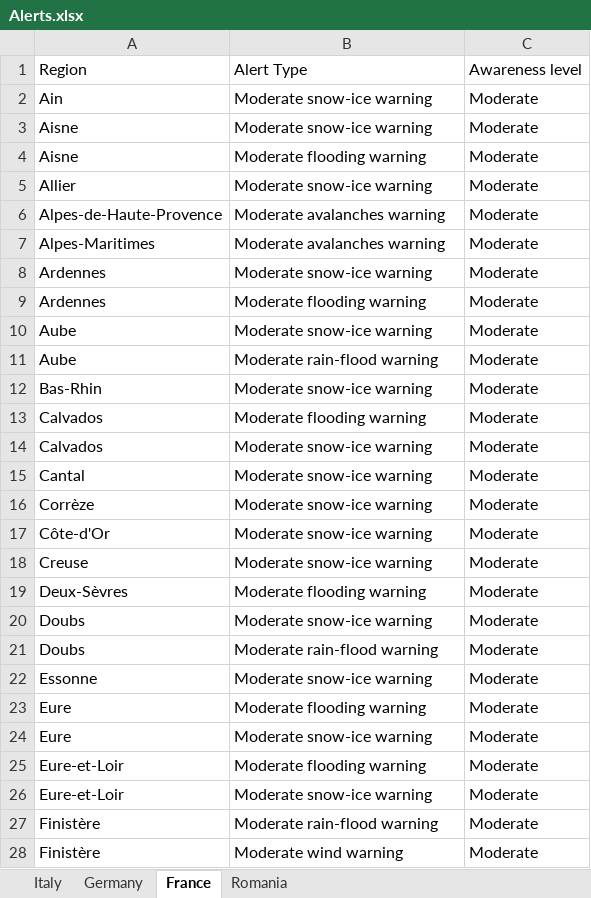
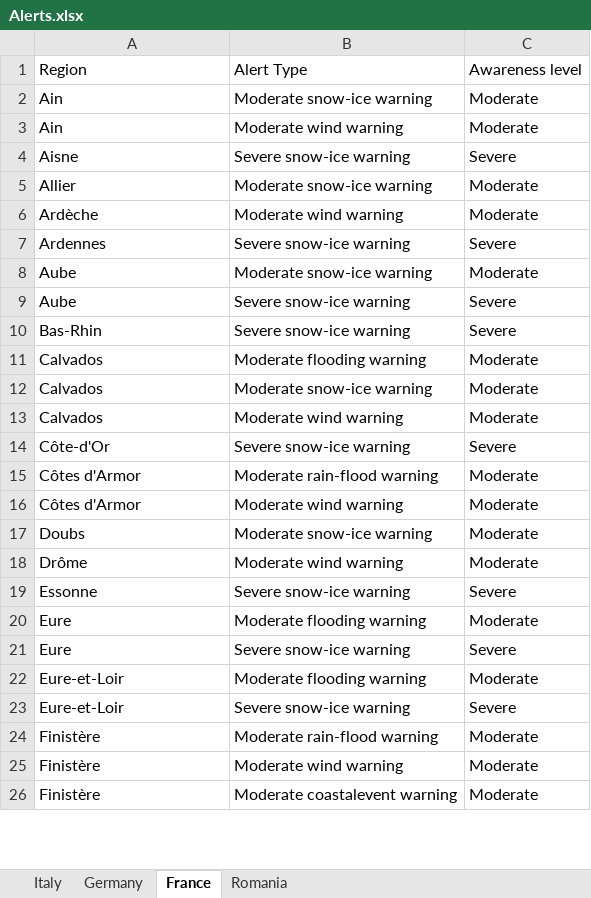
Before and after one commit to Stefan-Macovei-Grigoras/RPA-meteo-alarm, an Excel workbook: RPA_Meteo_Alert/Data/Alerts.xlsx, sheet France, drawn as a sheet; only a part is shown; values as stored, in another font and other column widths than the file's, no borders; removed rows and columns are numbered as before the commit, all else as after; the diff covers the shown part only; the diff names each change by its address in the sheet, - before the commit and + after, or states it on an @@ line.

```diff
--- a/RPA_Meteo_Alert/Data/Alerts.xlsx (sheet France)
+++ b/RPA_Meteo_Alert/Data/Alerts.xlsx (sheet France)
-A3: Aisne
+A3: Ain
-B3: Moderate snow-ice warning
+B3: Moderate wind warning
-B4: Moderate flooding warning
+B4: Severe snow-ice warning
-C4: Moderate
+C4: Severe
-row 6: Alpes-de-Haute-Provence | Moderate avalanches warning | Moderate
-row 7: Alpes-Maritimes | Moderate avalanches warning | Moderate
-A6: Ardennes
+A6: Ardèche
-B6: Moderate snow-ice warning
+B6: Moderate wind warning
-B7: Moderate flooding warning
+B7: Severe snow-ice warning
-C7: Moderate
+C7: Severe
-B9: Moderate rain-flood warning
+B9: Severe snow-ice warning
-C9:C10: Moderate
+C9:C10: Severe
-B10: Moderate snow-ice warning
+B10: Severe snow-ice warning
-A13: Cantal
+A13: Calvados
-B13: Moderate snow-ice warning
+B13: Moderate wind warning
-row 16: Corrèze | Moderate snow-ice warning | Moderate
-B14: Moderate snow-ice warning
+B14: Severe snow-ice warning
-C14: Moderate
+C14: Severe
-A15: Creuse
+A15: Côtes d'Armor
-B15: Moderate snow-ice warning
+B15: Moderate rain-flood warning
-A16: Deux-Sèvres
+A16: Côtes d'Armor
-B16: Moderate flooding warning
+B16: Moderate wind warning
-A18: Doubs
+A18: Drôme
-B18: Moderate rain-flood warning
+B18: Moderate wind warning
-B19: Moderate snow-ice warning
+B19: Severe snow-ice warning
-C19: Moderate
+C19: Severe
-B21: Moderate snow-ice warning
+B21: Severe snow-ice warning
-C21: Moderate
+C21: Severe
-B23: Moderate snow-ice warning
+B23: Severe snow-ice warning
-C23: Moderate
+C23: Severe
+row 26: Finistère | Moderate coastalevent warning | Moderate
```
Also changed, not shown: 16 added rows, 10 removed rows and 41 edited cells elsewhere in this sheet, sheet Germany, sheet Italy, RPA_Meteo_Alert/Data/Users.xlsx, 22 other files.
